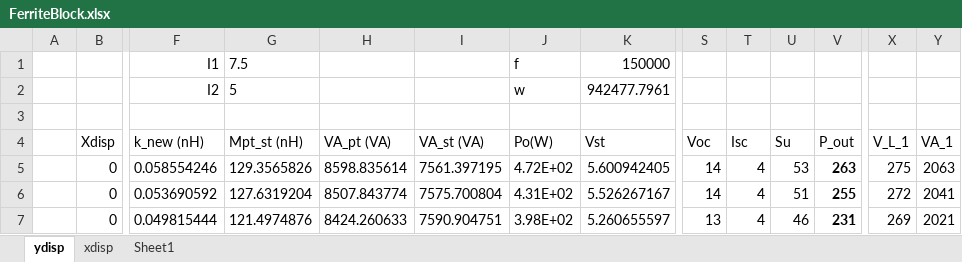
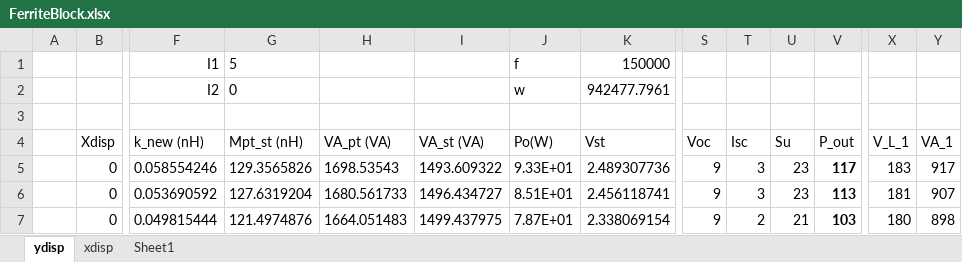
Before and after one commit to UoAPEGroup/2020_SRW_RC_Car, an Excel workbook: CoilDesign/AnalysisResults_Block/FerriteBlock.xlsx, sheet ydisp, drawn as a sheet; only a part is shown, gaps mark what is left out; values as stored, in another font and other column widths than the file's, no borders; charts and pictures not drawn; the diff covers the shown part only; the diff names each change by its address in the sheet, - before the commit and + after, or states it on an @@ line.

```diff
--- a/CoilDesign/AnalysisResults_Block/FerriteBlock.xlsx (sheet ydisp)
+++ b/CoilDesign/AnalysisResults_Block/FerriteBlock.xlsx (sheet ydisp)
-G1 (Mpt_st (nH)): 7.5
+G1 (Mpt_st (nH)): 5
-G2 (Mpt_st (nH)): 5
+G2 (Mpt_st (nH)): 0
-H5 (VA_pt (VA)): 8598.835614
+H5 (VA_pt (VA)): 1698.53543
-I5 (VA_st (VA)): 7561.397195
+I5 (VA_st (VA)): 1493.609322
-J5 (Po(W)): 4.72E+02
+J5 (Po(W)): 9.33E+01
-K5 (Vst): 5.600942405
+K5 (Vst): 2.489307736
-S5:S6 (Voc): 14
+S5:S6 (Voc): 9
-T5:T6 (Isc): 4
+T5:T6 (Isc): 3
-U5 (Su): 53
+U5 (Su): 23
-V5 (P_out): 263
+V5 (P_out): 117
-X5 (V_L_1): 275
+X5 (V_L_1): 183
-Y5 (VA_1): 2063
+Y5 (VA_1): 917
-H6 (VA_pt (VA)): 8507.843774
+H6 (VA_pt (VA)): 1680.561733
-I6 (VA_st (VA)): 7575.700804
+I6 (VA_st (VA)): 1496.434727
-J6 (Po(W)): 4.31E+02
+J6 (Po(W)): 8.51E+01
-K6 (Vst): 5.526267167
+K6 (Vst): 2.456118741
-U6 (Su): 51
+U6 (Su): 23
-V6 (P_out): 255
+V6 (P_out): 113
-X6 (V_L_1): 272
+X6 (V_L_1): 181
-Y6 (VA_1): 2041
+Y6 (VA_1): 907
-H7 (VA_pt (VA)): 8424.260633
+H7 (VA_pt (VA)): 1664.051483
-I7 (VA_st (VA)): 7590.904751
+I7 (VA_st (VA)): 1499.437975
-J7 (Po(W)): 3.98E+02
+J7 (Po(W)): 7.87E+01
-K7 (Vst): 5.260655597
+K7 (Vst): 2.338069154
-S7 (Voc): 13
+S7 (Voc): 9
-T7 (Isc): 4
+T7 (Isc): 2
-U7 (Su): 46
+U7 (Su): 21
-V7 (P_out): 231
+V7 (P_out): 103
-X7 (V_L_1): 269
+X7 (V_L_1): 180
-Y7 (VA_1): 2021
+Y7 (VA_1): 898
```
Also changed, not shown: 4 added rows and 404 edited cells elsewhere in this sheet, sheet xdisp, formulas that keep their value, charts or pictures, CoilDesign/AnalysisResult_LessFerrites/Less Ferrites.xlsx, CoilDesign/AnalysisResults_BothCoils/ParametricSetup3_Result.xlsx, 1 other file.
